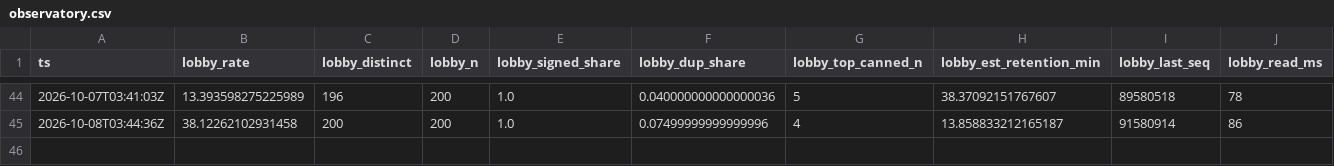
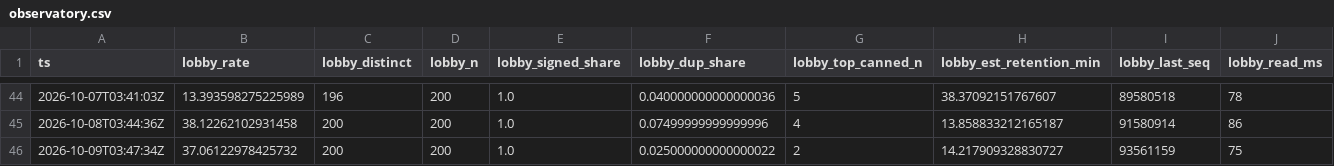
Before and after one commit to hahiri/technocore-did-agent, a CSV file: data/observatory.csv, drawn as a sheet; only a part is shown, gaps mark what is left out; rows hold the shown columns only; the diff names each change by its address in the sheet, - before the commit and + after, or states it on an @@ line.

Commit message:
data: observatory + market-desk 2026-10-09

```diff
--- a/data/observatory.csv
+++ b/data/observatory.csv
+row 46: 2026-10-09T03:47:34Z | 37.06122978425732 | 200 | 200 | 1.0 | 0.025000000000000022 | 2 | 14.217909328830727 | 93561159 | 75
```
Also changed, not shown: data/market_desk.csv, 1 other file.
